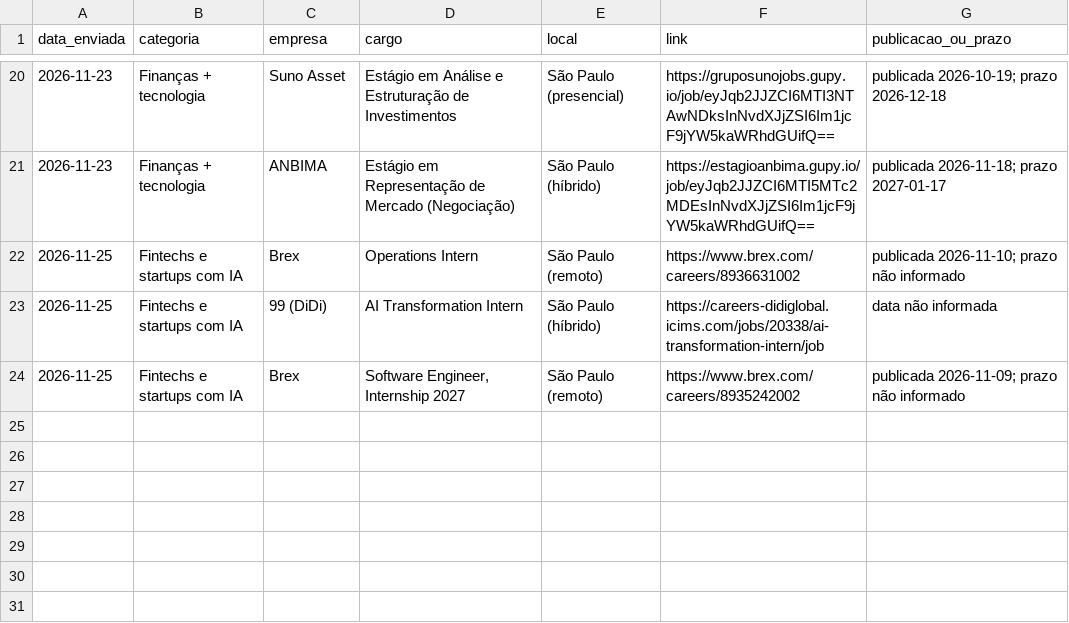
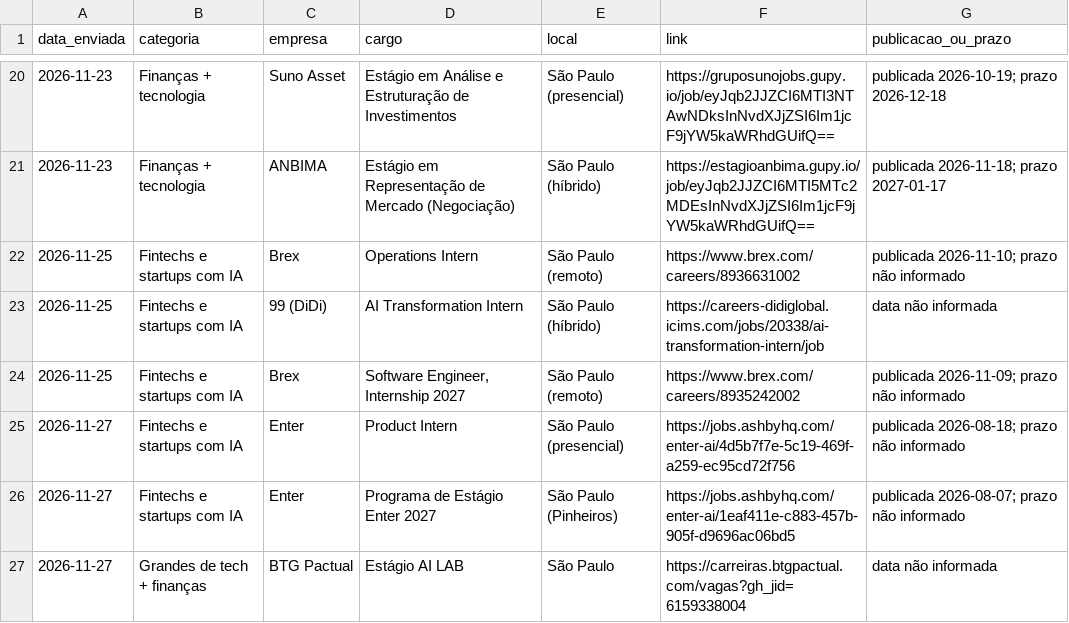
Before and after one commit to thomasmiguellone/agente-estagios, a CSV file: vagas/historico.csv, drawn as a sheet; only a part is shown, gaps mark what is left out; the diff names each change by its address in the sheet, - before the commit and + after, or states it on an @@ line.

```diff
--- a/vagas/historico.csv
+++ b/vagas/historico.csv
+row 25: 2026-11-27 | Fintechs e startups com IA | Enter | Product Intern | São Paulo (presencial) | https://jobs.ashbyhq.com/enter-ai/4d5b7f7e-5c19-469f-a259-ec95cd72f756 | publicada 2026-08-18; prazo não informado
+row 26: 2026-11-27 | Fintechs e startups com IA | Enter | Programa de Estágio Enter 2027 | São Paulo (Pinheiros) | https://jobs.ashbyhq.com/enter-ai/1eaf411e-c883-457b-905f-d9696ac06bd5 | publicada 2026-08-07; prazo não informado
+row 27: 2026-11-27 | Grandes de tech + finanças | BTG Pactual | Estágio AI LAB | São Paulo | https://carreiras.btgpactual.com/vagas?gh_jid=6159338004 | data não informada
```
Also changed, not shown: 1 other file.
